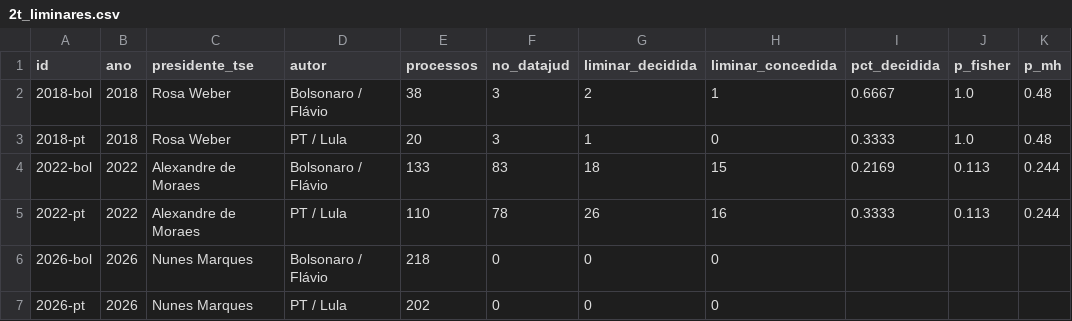
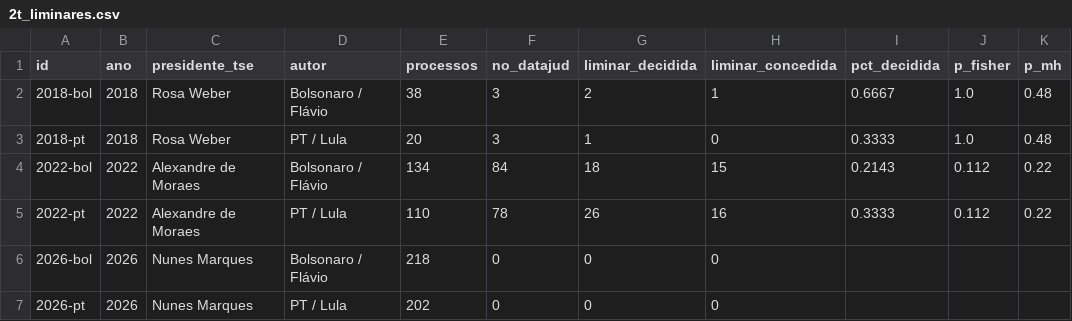
Before and after one commit to celsodeos/Monitoramento-TSE-BR, a CSV file: dados/derivados/2t_liminares.csv, drawn as a sheet.

```diff
--- a/dados/derivados/2t_liminares.csv
+++ b/dados/derivados/2t_liminares.csv
@@ -3,4 +3,4 @@ id,ano,presidente_tse,autor,processos,no_datajud,liminar_decidida,liminar_conced
 2018-pt,2018,Rosa Weber,PT / Lula,20,3,1,0,0.3333,1.0,0.48
-2022-bol,2022,Alexandre de Moraes,Bolsonaro / Flávio,133,83,18,15,0.2169,0.113,0.244
-2022-pt,2022,Alexandre de Moraes,PT / Lula,110,78,26,16,0.3333,0.113,0.244
+2022-bol,2022,Alexandre de Moraes,Bolsonaro / Flávio,134,84,18,15,0.2143,0.112,0.22
+2022-pt,2022,Alexandre de Moraes,PT / Lula,110,78,26,16,0.3333,0.112,0.22
 2026-bol,2026,Nunes Marques,Bolsonaro / Flávio,218,0,0,0,,,
```
Also changed, not shown: dados/derivados/numeros_datajud_tse.csv, dados/derivados/plataformas_servico.csv, 27 other files.
